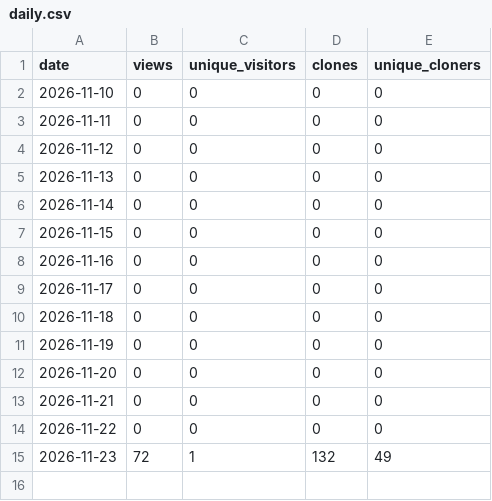
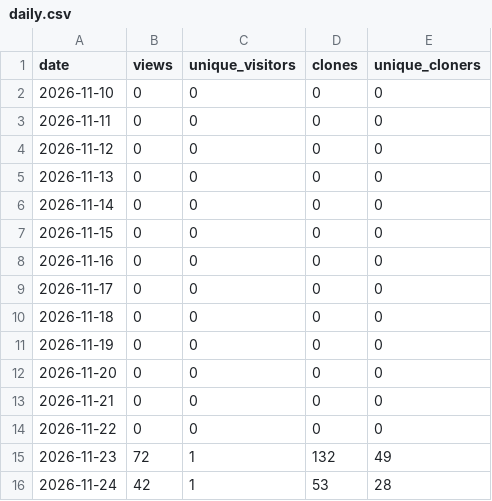
Before and after one commit to Caqtus/odometer, a CSV file: stats/daily.csv, drawn as a sheet.

```diff
--- a/stats/daily.csv
+++ b/stats/daily.csv
@@ -15 +15,2 @@ date,views,unique_visitors,clones,unique_cloners
 2026-11-23,72,1,132,49
+2026-11-24,42,1,53,28
```
Also changed, not shown: 2 other files.
